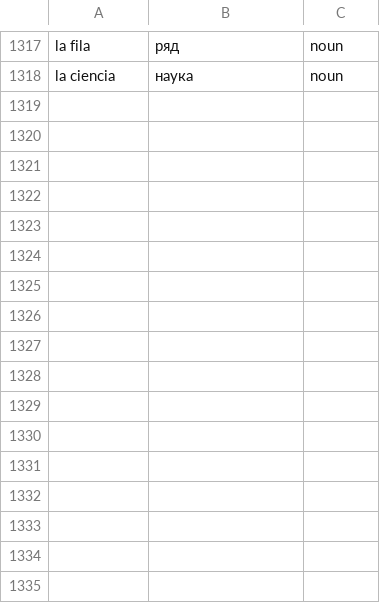
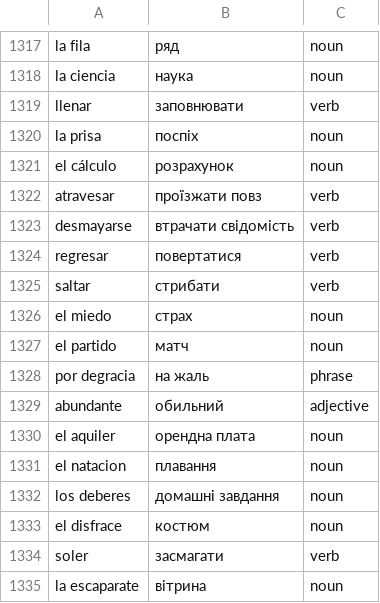
Before and after one commit to Alexander778/spanish-quiz-react, a CSV file: src/data/words.csv, drawn as a sheet; only a part is shown, gaps mark what is left out; the diff names each change by its address in the sheet, - before the commit and + after, or states it on an @@ line.

Commit message:
Update words

```diff
--- a/src/data/words.csv
+++ b/src/data/words.csv
+row 1319: llenar | заповнювати | verb
+row 1320: la prisa | поспіх | noun
+row 1321: el cálculo | розрахунок | noun
+row 1322: atravesar | проїзжати повз | verb
+row 1323: desmayarse | втрачати свідомість | verb
+row 1324: regresar | повертатися | verb
+row 1325: saltar | стрибати | verb
+row 1326: el miedo | страх | noun
+row 1327: el partido | матч | noun
+row 1328: por degracia | на жаль | phrase
+row 1329: abundante | обильний | adjective
+row 1330: el aquiler | орендна плата | noun
+row 1331: el natacion | плавання | noun
+row 1332: los deberes | домашні завдання | noun
+row 1333: el disfrace | костюм | noun
+row 1334: soler | засмагати | verb
+row 1335: la escaparate | вітрина | noun
```
Also changed, not shown: 1 other file.
